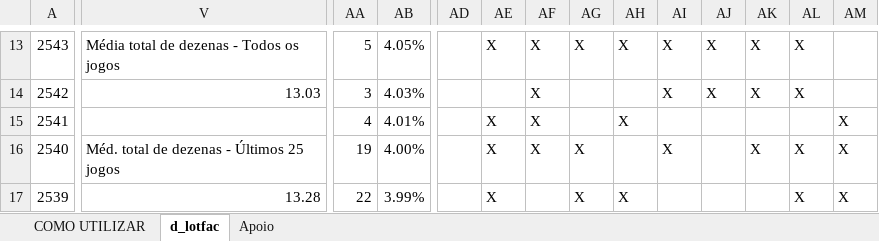
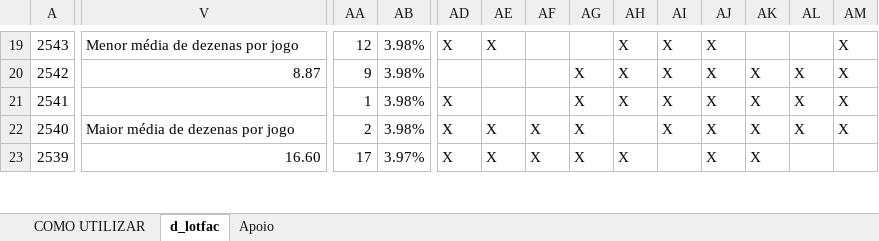
Before and after one commit to SauloAlves10/lotofacil-stats, an Excel workbook: lotofacil-stats.xlsm, sheet d_lotfac, drawn as a sheet; only a part is shown, gaps mark what is left out; values as stored, in another font and other column widths than the file's, no cell formats; charts and pictures and conditional formats and table styles not drawn; addresses are those after the commit; the diff covers the shown part only; the diff names each change by its address in the sheet, - before the commit and + after, or states it on an @@ line.

```diff
--- a/lotofacil-stats.xlsm (sheet d_lotfac)
+++ b/lotofacil-stats.xlsm (sheet d_lotfac)
-V19: Média total de dezenas - Todos os jogos
+V19: Menor média de dezenas por jogo
-AA19: 5
+AA19: 12
-AB19: 4.05%
+AB19: 3.98%
-AD19: (empty)
+AD19: X
-AF19:AF21: X
+AF19:AF21: (empty)
-AG19: X
+AG19: (empty)
-AK19: X
+AK19: (empty)
-AL19: X
+AL19: (empty)
-AM19:AM20: (empty)
+AM19:AM20: X
-V20: 13.03
+V20: 8.87
-AA20: 3
+AA20: 9
-AB20: 4.03%
+AB20: 3.98%
-AG20:AG21: (empty)
+AG20:AG21: X
-AH20: (empty)
+AH20: X
-AA21: 4
+AA21: 1
-AB21: 4.01%
+AB21: 3.98%
-AD21:AD23: (empty)
+AD21:AD23: X
-AE21: X
+AE21: (empty)
-AI21: (empty)
+AI21: X
-AJ21:AJ23: (empty)
+AJ21:AJ23: X
-AK21: (empty)
+AK21: X
-AL21: (empty)
+AL21: X
-V22: Méd. total de dezenas - Últimos 25 jogos
+V22: Maior média de dezenas por jogo
-AA22: 19
+AA22: 2
-AB22: 4.00%
+AB22: 3.98%
-V23: 13.28
+V23: 16.60
-AA23: 22
+AA23: 17
-AB23: 3.99%
+AB23: 3.97%
-AF23: (empty)
+AF23: X
-AK23: (empty)
+AK23: X
-AL23: X
+AL23: (empty)
-AM23: X
+AM23: (empty)
```
Also changed, not shown: 6 added rows, 614 edited cells and merged cells elsewhere in this sheet, sheet Apoio, cell formats, formulas that keep their value, charts or pictures.
